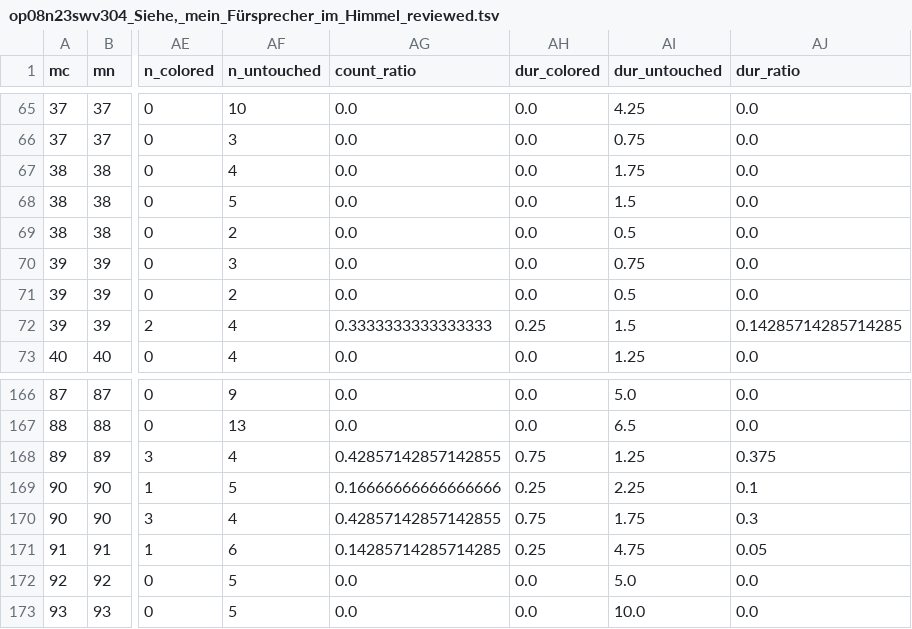
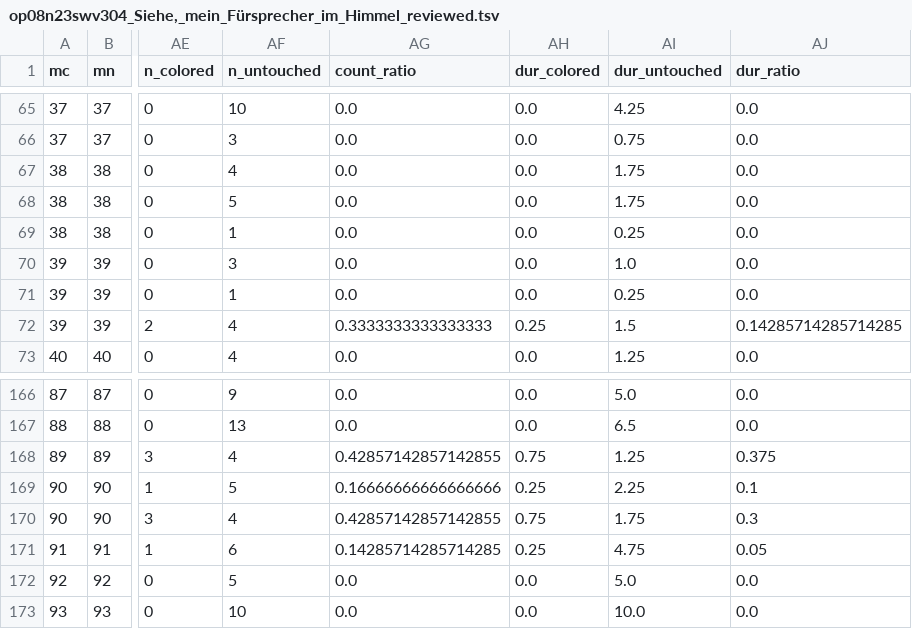
Before and after one commit to DCMLab/kleine_geistliche_konzerte, a TSV file: reviewed/op08n23swv304_Siehe,_mein_Fürsprecher_im_Himmel_reviewed.tsv, drawn as a sheet; only a part is shown, gaps mark what is left out; the diff names each change by its address in the sheet, - before the commit and + after, or states it on an @@ line.

```diff
--- a/reviewed/op08n23swv304_Siehe,_mein_Fürsprecher_im_Himmel_reviewed.tsv
+++ b/reviewed/op08n23swv304_Siehe,_mein_Fürsprecher_im_Himmel_reviewed.tsv
-AI68 (dur_untouched): 1.5
+AI68 (dur_untouched): 1.75
-AF69 (n_untouched): 2
+AF69 (n_untouched): 1
-AI69 (dur_untouched): 0.5
+AI69 (dur_untouched): 0.25
-AI70 (dur_untouched): 0.75
+AI70 (dur_untouched): 1.0
-AF71 (n_untouched): 2
+AF71 (n_untouched): 1
-AI71 (dur_untouched): 0.5
+AI71 (dur_untouched): 0.25
-AF173 (n_untouched): 5
+AF173 (n_untouched): 10
```
Also changed, not shown: metadata.tsv, notes/op08n23swv304_Siehe,_mein_Fürsprecher_im_Himmel.notes.tsv, 3 other files.
